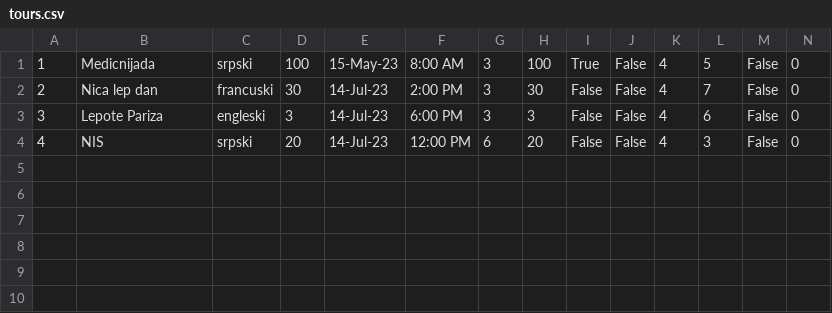
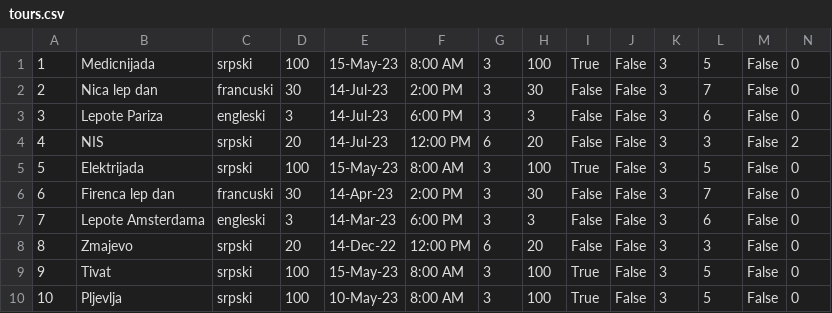
Before and after one commit to HelenaJovic/SIMS-Projekat, a CSV file: InitialProject/InitialProject/Resources/Data/tours.csv, drawn as a sheet.

```diff
--- a/InitialProject/InitialProject/Resources/Data/tours.csv
+++ b/InitialProject/InitialProject/Resources/Data/tours.csv
@@ -1,4 +1,10 @@
-1|Medicnijada|srpski|100|15-May-23|8:00 AM|3|100|True|False|4|5|False|0
-2|Nica lep dan|francuski|30|14-Jul-23|2:00 PM|3|30|False|False|4|7|False|0
-3|Lepote Pariza|engleski|3|14-Jul-23|6:00 PM|3|3|False|False|4|6|False|0
-4|NIS|srpski|20|14-Jul-23|12:00 PM|6|20|False|False|4|3|False|0
+1|Medicnijada|srpski|100|15-May-23|8:00 AM|3|100|True|False|3|5|False|0
+2|Nica lep dan|francuski|30|14-Jul-23|2:00 PM|3|30|False|False|3|7|False|0
+3|Lepote Pariza|engleski|3|14-Jul-23|6:00 PM|3|3|False|False|3|6|False|0
+4|NIS|srpski|20|14-Jul-23|12:00 PM|6|20|False|False|3|3|False|2
+5|Elektrijada|srpski|100|15-May-23|8:00 AM|3|100|True|False|3|5|False|0
+6|Firenca lep dan|francuski|30|14-Apr-23|2:00 PM|3|30|False|False|3|7|False|0
+7|Lepote Amsterdama|engleski|3|14-Mar-23|6:00 PM|3|3|False|False|3|6|False|0
+8|Zmajevo|srpski|20|14-Dec-22|12:00 PM|6|20|False|False|3|3|False|0
+9|Tivat|srpski|100|15-May-23|8:00 AM|3|100|True|False|3|5|False|0
+10|Pljevlja|srpski|100|10-May-23|8:00 AM|3|100|True|False|3|5|False|0
```
Also changed, not shown: InitialProject/InitialProject/Resources/Data/notifications.csv, InitialProject/InitialProject/Resources/Data/tourpoints.csv, 5 other files.
